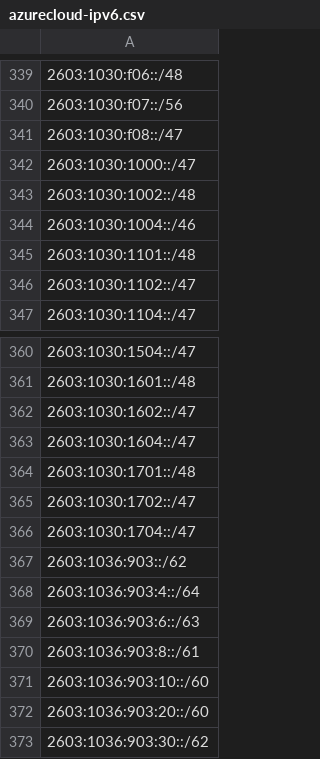
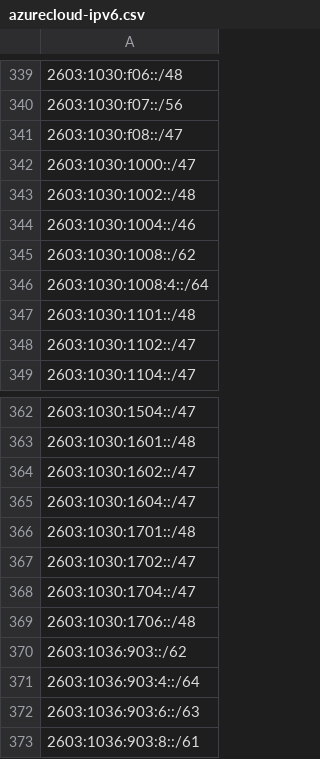
Before and after one commit to verdann/cti-lookups, a CSV file: data/msft-azurecloud/azurecloud-ipv6.csv, drawn as a sheet; only a part is shown, gaps mark what is left out; the shorter side is filled out with more unchanged rows; the diff names each change by its address in the sheet, - before the commit and + after, or states it on an @@ line.

```diff
--- a/data/msft-azurecloud/azurecloud-ipv6.csv
+++ b/data/msft-azurecloud/azurecloud-ipv6.csv
+row 345: 2603:1030:1008::/62
+row 346: 2603:1030:1008:4::/64
+row 369: 2603:1030:1706::/48
```
Also changed, not shown: data/msft-azurecloud/azure-ipv6-servicetag.csv, data/msft-azurecloud/azurecloud-ipv4.csv, 7 other files.
